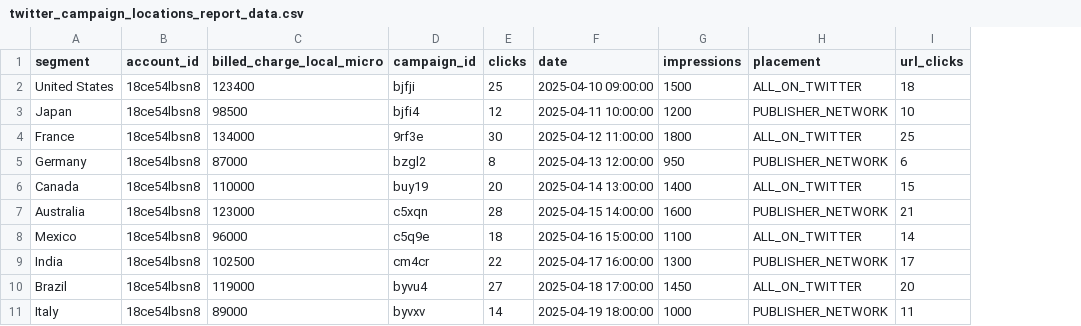
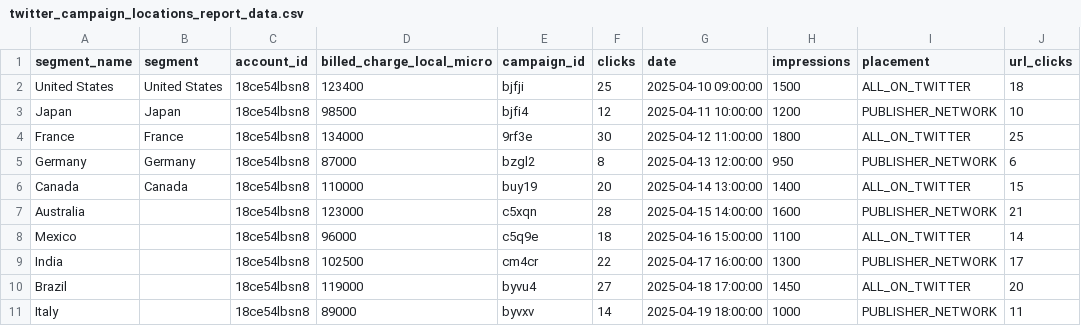
Before and after one commit to fivetran/dbt_twitter_source, a CSV file: integration_tests/seeds/twitter_campaign_locations_report_data.csv, drawn as a sheet; addresses are those after the commit; the diff names each change by its address in the sheet, - before the commit and + after, or states it on an @@ line.

Commit message:
Include `segment_name` in location and region reports (#33)
* update

* Q2 FY26 Automatic Package Updates (#32)

* Q2 FY26: Apply automated update.

* Q2 FY26: Update auto-release workflow only.

---------

Co-authored-by: fivetran-catfritz <111930712+fivetran-catfritz@users.noreply.github.com>
Co-authored-by: Jamie Rodriguez <65564846+fivetran-jamie@users.noreply.github.com>

* coalesce

* catherine feedback

* Generate dbt docs via GitHub Actions

* Update CHANGELOG.md

Co-authored-by: fivetran-catfritz <111930712+fivetran-catfritz@users.noreply.github.com>

* changelog final touchup

---------

Co-authored-by: Fivetran Maintainer Bot <129092423+fivetran-data-model-bot@users.noreply.github.com>
Co-authored-by: fivetran-catfritz <111930712+fivetran-catfritz@users.noreply.github.com>
Co-authored-by: github-actions[bot] <github-actions[bot]@users.noreply.github.com>

```diff
--- a/integration_tests/seeds/twitter_campaign_locations_report_data.csv
+++ b/integration_tests/seeds/twitter_campaign_locations_report_data.csv
+column A (segment_name), rows 2-11: United States | Japan | France | Germany | Canada | Australia | Mexico | India | Brazil | Italy
-B7 (segment): Australia
+B7 (segment): (empty)
-B8 (segment): Mexico
+B8 (segment): (empty)
-B9 (segment): India
+B9 (segment): (empty)
-B10 (segment): Brazil
+B10 (segment): (empty)
-B11 (segment): Italy
+B11 (segment): (empty)
```
Also changed, not shown: integration_tests/seeds/twitter_campaign_regions_report_data.csv, 18 other files.
